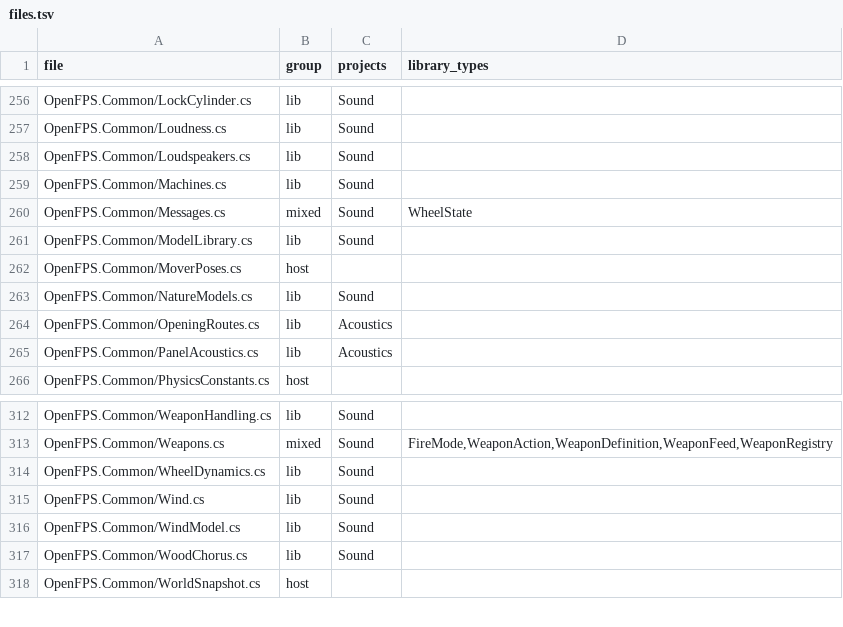
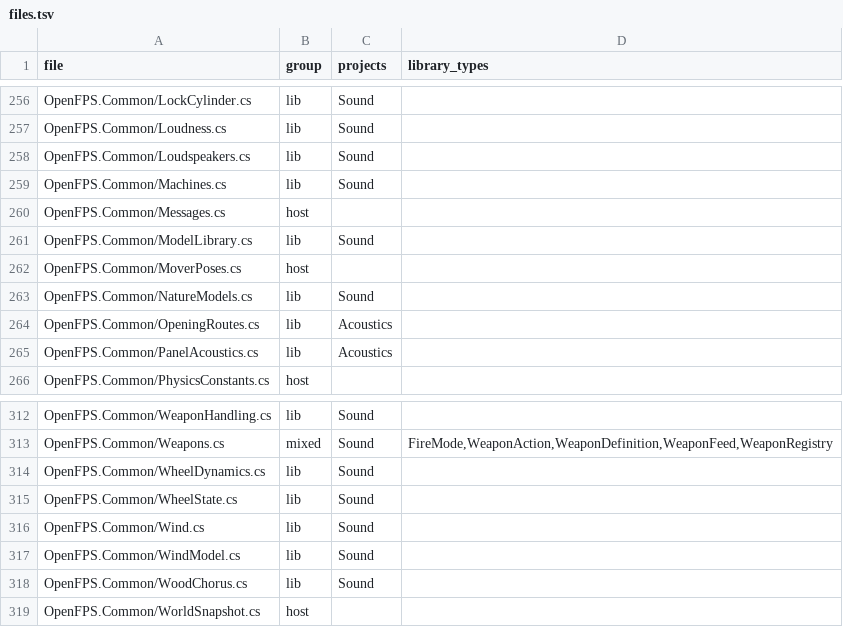
Before and after one commit to churst90/open-fps, a TSV file: OpenFPS.Tests/LibraryBoundary/files.tsv, drawn as a sheet; only a part is shown, gaps mark what is left out.

```diff
--- a/OpenFPS.Tests/LibraryBoundary/files.tsv
+++ b/OpenFPS.Tests/LibraryBoundary/files.tsv
@@ -259,3 +259,3 @@ OpenFPS.Common/Loudspeakers.cs	lib	Sound
 OpenFPS.Common/Machines.cs	lib	Sound	
-OpenFPS.Common/Messages.cs	mixed	Sound	WheelState
+OpenFPS.Common/Messages.cs	host		
 OpenFPS.Common/ModelLibrary.cs	lib	Sound	
@@ -314,2 +314,3 @@ OpenFPS.Common/Weapons.cs	mixed	Sound	FireMode,WeaponAction,WeaponDefinition,Wea
 OpenFPS.Common/WheelDynamics.cs	lib	Sound	
+OpenFPS.Common/WheelState.cs	lib	Sound	
 OpenFPS.Common/Wind.cs	lib	Sound	
```
Also changed, not shown: 2 other files.
